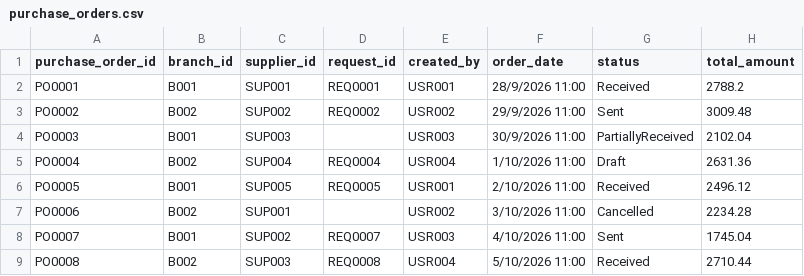
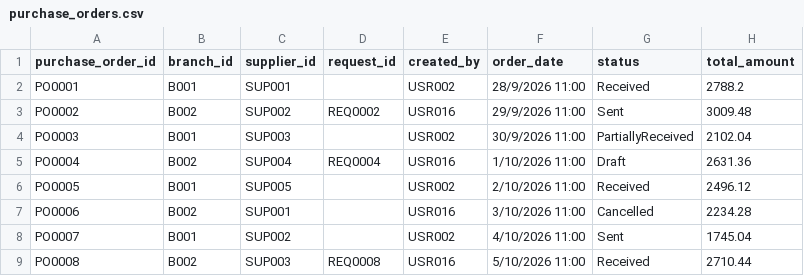
Before and after one commit to ze1enia/SAproject, a CSV file: backend/src/database/purchase_orders.csv, drawn as a sheet.

```diff
--- a/backend/src/database/purchase_orders.csv
+++ b/backend/src/database/purchase_orders.csv
@@ -1,9 +1,9 @@
 purchase_order_id,branch_id,supplier_id,request_id,created_by,order_date,status,total_amount
-PO0001,B001,SUP001,REQ0001,USR001,28/9/2026 11:00,Received,2788.2
-PO0002,B002,SUP002,REQ0002,USR002,29/9/2026 11:00,Sent,3009.48
-PO0003,B001,SUP003,,USR003,30/9/2026 11:00,PartiallyReceived,2102.04
-PO0004,B002,SUP004,REQ0004,USR004,1/10/2026 11:00,Draft,2631.36
-PO0005,B001,SUP005,REQ0005,USR001,2/10/2026 11:00,Received,2496.12
-PO0006,B002,SUP001,,USR002,3/10/2026 11:00,Cancelled,2234.28
-PO0007,B001,SUP002,REQ0007,USR003,4/10/2026 11:00,Sent,1745.04
-PO0008,B002,SUP003,REQ0008,USR004,5/10/2026 11:00,Received,2710.44
+PO0001,B001,SUP001,,USR002,28/9/2026 11:00,Received,2788.2
+PO0002,B002,SUP002,REQ0002,USR016,29/9/2026 11:00,Sent,3009.48
+PO0003,B001,SUP003,,USR002,30/9/2026 11:00,PartiallyReceived,2102.04
+PO0004,B002,SUP004,REQ0004,USR016,1/10/2026 11:00,Draft,2631.36
+PO0005,B001,SUP005,,USR002,2/10/2026 11:00,Received,2496.12
+PO0006,B002,SUP001,,USR016,3/10/2026 11:00,Cancelled,2234.28
+PO0007,B001,SUP002,,USR002,4/10/2026 11:00,Sent,1745.04
+PO0008,B002,SUP003,REQ0008,USR016,5/10/2026 11:00,Received,2710.44
```
Also changed, not shown: backend/src/database/branch_stocks.csv, backend/src/database/budget_transactions.csv, 10 other files.
